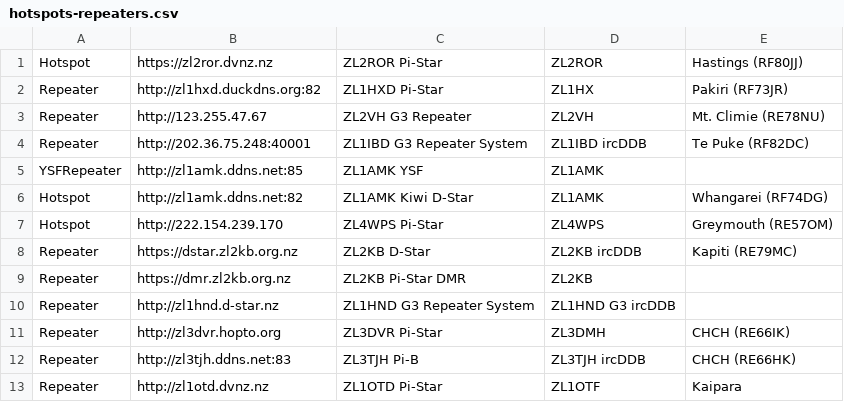
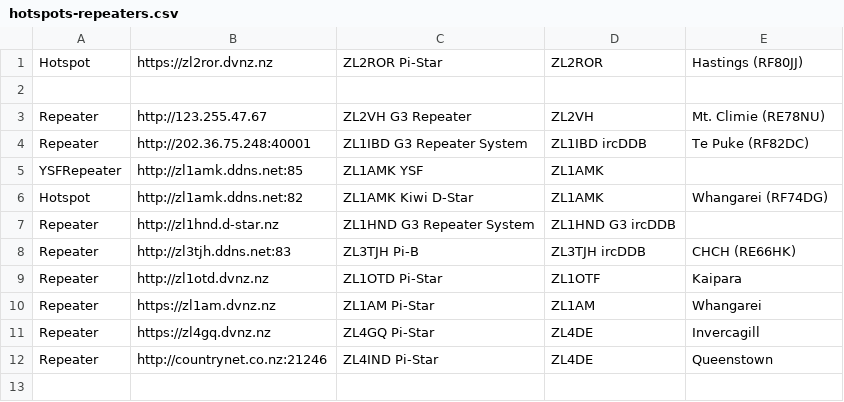
Before and after one commit to DigitalVoiceNZ/xlx299, a CSV file: pgs/hotspots-repeaters.csv, drawn as a sheet; removed rows and columns are numbered as before the commit, all else as after; the diff names each change by its address in the sheet, - before the commit and + after, or states it on an @@ line.

```diff
--- a/pgs/hotspots-repeaters.csv
+++ b/pgs/hotspots-repeaters.csv
-row 2: Repeater | http://zl1hxd.duckdns.org:82 | ZL1HXD Pi-Star | ZL1HX | Pakiri (RF73JR)
+row 2: (empty)
-row 7: Hotspot | http://222.154.239.170 | ZL4WPS Pi-Star | ZL4WPS | Greymouth (RE57OM)
-row 8: Repeater | https://dstar.zl2kb.org.nz | ZL2KB D-Star | ZL2KB ircDDB | Kapiti (RE79MC)
-row 9: Repeater | https://dmr.zl2kb.org.nz | ZL2KB Pi-Star DMR | ZL2KB
-row 11: Repeater | http://zl3dvr.hopto.org | ZL3DVR Pi-Star | ZL3DMH | CHCH (RE66IK)
+row 10: Repeater | https://zl1am.dvnz.nz | ZL1AM Pi-Star | ZL1AM | Whangarei
+row 11: Repeater | https://zl4gq.dvnz.nz | ZL4GQ Pi-Star | ZL4DE | Invercagill
+row 12: Repeater | http://countrynet.co.nz:21246 | ZL4IND Pi-Star | ZL4DE | Queenstown
```
Also changed, not shown: pgs/modules.csv, pgs/reflectors.csv, 1 other file.
